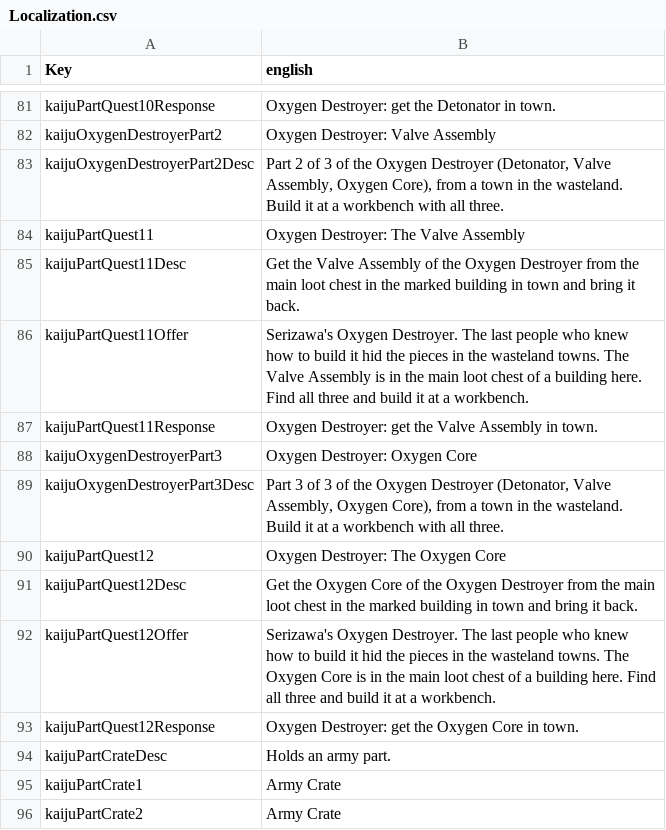
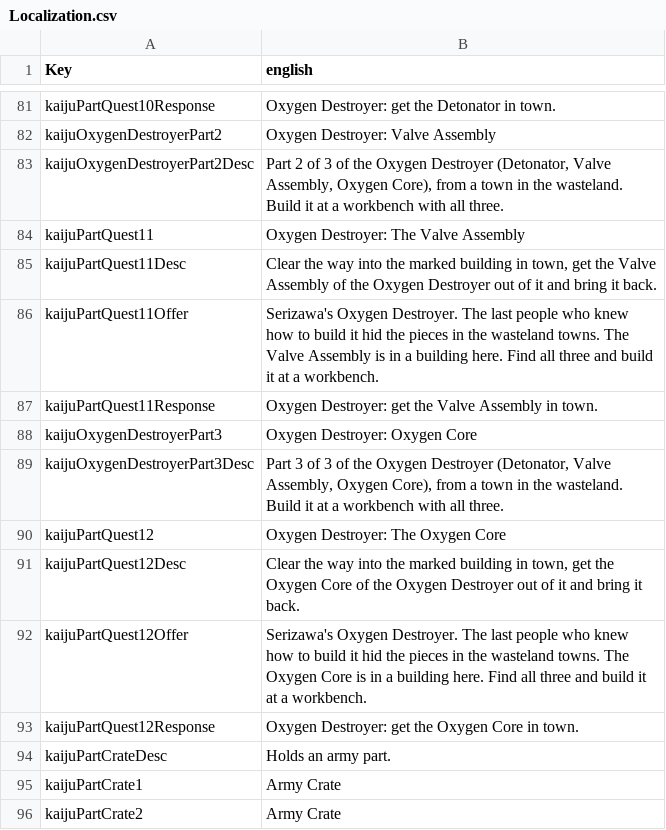
Before and after one commit to zinsdarwin/kaiju-7dtd, a CSV file: KaijuMod/Config/Localization.csv, drawn as a sheet; only a part is shown, gaps mark what is left out; the diff covers the shown part only.

```diff
--- a/KaijuMod/Config/Localization.csv
+++ b/KaijuMod/Config/Localization.csv
@@ -84,4 +84,4 @@ kaijuOxygenDestroyerPart2Desc,"Part 2 of 3 of the Oxygen Destroyer (Detonator, V
 kaijuPartQuest11,"Oxygen Destroyer: The Valve Assembly"
-kaijuPartQuest11Desc,"Get the Valve Assembly of the Oxygen Destroyer from the main loot chest in the marked building in town and bring it back."
-kaijuPartQuest11Offer,"Serizawa's Oxygen Destroyer. The last people who knew how to build it hid the pieces in the wasteland towns. The Valve Assembly is in the main loot chest of a building here. Find all three and build it at a workbench."
+kaijuPartQuest11Desc,"Clear the way into the marked building in town, get the Valve Assembly of the Oxygen Destroyer out of it and bring it back."
+kaijuPartQuest11Offer,"Serizawa's Oxygen Destroyer. The last people who knew how to build it hid the pieces in the wasteland towns. The Valve Assembly is in a building here. Find all three and build it at a workbench."
 kaijuPartQuest11Response,"Oxygen Destroyer: get the Valve Assembly in town."
@@ -90,4 +90,4 @@ kaijuOxygenDestroyerPart3Desc,"Part 3 of 3 of the Oxygen Destroyer (Detonator, V
 kaijuPartQuest12,"Oxygen Destroyer: The Oxygen Core"
-kaijuPartQuest12Desc,"Get the Oxygen Core of the Oxygen Destroyer from the main loot chest in the marked building in town and bring it back."
-kaijuPartQuest12Offer,"Serizawa's Oxygen Destroyer. The last people who knew how to build it hid the pieces in the wasteland towns. The Oxygen Core is in the main loot chest of a building here. Find all three and build it at a workbench."
+kaijuPartQuest12Desc,"Clear the way into the marked building in town, get the Oxygen Core of the Oxygen Destroyer out of it and bring it back."
+kaijuPartQuest12Offer,"Serizawa's Oxygen Destroyer. The last people who knew how to build it hid the pieces in the wasteland towns. The Oxygen Core is in a building here. Find all three and build it at a workbench."
 kaijuPartQuest12Response,"Oxygen Destroyer: get the Oxygen Core in town."
```
Also changed, not shown: 20 edited cells elsewhere in this file, 5 other files.
